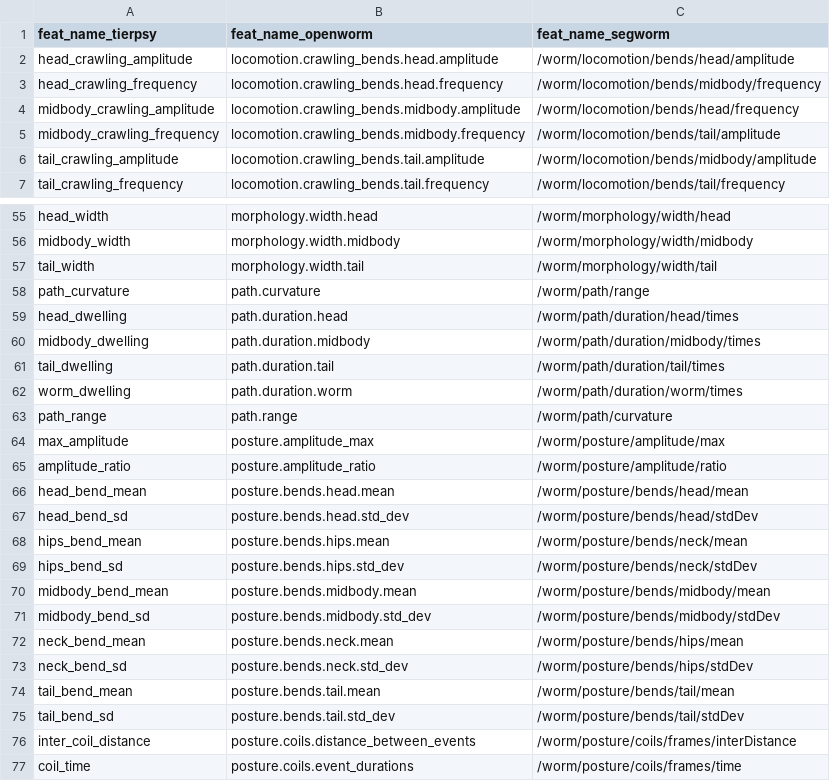
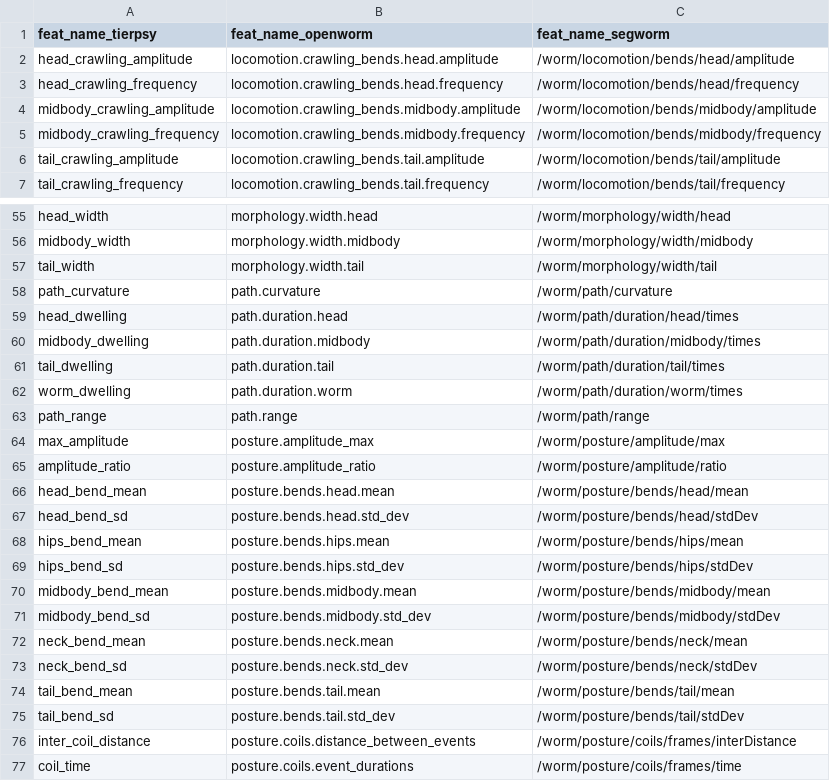
Before and after one commit to ver228/Single_Worm_Analysis, a CSV file: compare_segworm/conversion_table.csv, drawn as a sheet; only a part is shown, gaps mark what is left out; the diff covers the shown part only.

```diff
--- a/compare_segworm/conversion_table.csv
+++ b/compare_segworm/conversion_table.csv
@@ -2,6 +2,6 @@ feat_name_tierpsy,feat_name_openworm,feat_name_segworm
 head_crawling_amplitude,locomotion.crawling_bends.head.amplitude,/worm/locomotion/bends/head/amplitude
-head_crawling_frequency,locomotion.crawling_bends.head.frequency,/worm/locomotion/bends/midbody/frequency
-midbody_crawling_amplitude,locomotion.crawling_bends.midbody.amplitude,/worm/locomotion/bends/head/frequency
-midbody_crawling_frequency,locomotion.crawling_bends.midbody.frequency,/worm/locomotion/bends/tail/amplitude
-tail_crawling_amplitude,locomotion.crawling_bends.tail.amplitude,/worm/locomotion/bends/midbody/amplitude
+head_crawling_frequency,locomotion.crawling_bends.head.frequency,/worm/locomotion/bends/head/frequency
+midbody_crawling_amplitude,locomotion.crawling_bends.midbody.amplitude,/worm/locomotion/bends/midbody/amplitude
+midbody_crawling_frequency,locomotion.crawling_bends.midbody.frequency,/worm/locomotion/bends/midbody/frequency
+tail_crawling_amplitude,locomotion.crawling_bends.tail.amplitude,/worm/locomotion/bends/tail/amplitude
 tail_crawling_frequency,locomotion.crawling_bends.tail.frequency,/worm/locomotion/bends/tail/frequency
@@ -57,3 +57,3 @@ midbody_width,morphology.width.midbody,/worm/morphology/width/midbody
 tail_width,morphology.width.tail,/worm/morphology/width/tail
-path_curvature,path.curvature,/worm/path/range
+path_curvature,path.curvature,/worm/path/curvature
 head_dwelling,path.duration.head,/worm/path/duration/head/times
@@ -62,3 +62,3 @@ tail_dwelling,path.duration.tail,/worm/path/duration/tail/times
 worm_dwelling,path.duration.worm,/worm/path/duration/worm/times
-path_range,path.range,/worm/path/curvature
+path_range,path.range,/worm/path/range
 max_amplitude,posture.amplitude_max,/worm/posture/amplitude/max
@@ -67,8 +67,8 @@ head_bend_mean,posture.bends.head.mean,/worm/posture/bends/head/mean
 head_bend_sd,posture.bends.head.std_dev,/worm/posture/bends/head/stdDev
-hips_bend_mean,posture.bends.hips.mean,/worm/posture/bends/neck/mean
-hips_bend_sd,posture.bends.hips.std_dev,/worm/posture/bends/neck/stdDev
+hips_bend_mean,posture.bends.hips.mean,/worm/posture/bends/hips/mean
+hips_bend_sd,posture.bends.hips.std_dev,/worm/posture/bends/hips/stdDev
 midbody_bend_mean,posture.bends.midbody.mean,/worm/posture/bends/midbody/mean
 midbody_bend_sd,posture.bends.midbody.std_dev,/worm/posture/bends/midbody/stdDev
-neck_bend_mean,posture.bends.neck.mean,/worm/posture/bends/hips/mean
-neck_bend_sd,posture.bends.neck.std_dev,/worm/posture/bends/hips/stdDev
+neck_bend_mean,posture.bends.neck.mean,/worm/posture/bends/neck/mean
+neck_bend_sd,posture.bends.neck.std_dev,/worm/posture/bends/neck/stdDev
 tail_bend_mean,posture.bends.tail.mean,/worm/posture/bends/tail/mean
```
Also changed, not shown: 2 edited cells elsewhere in this file, 8 other files.
